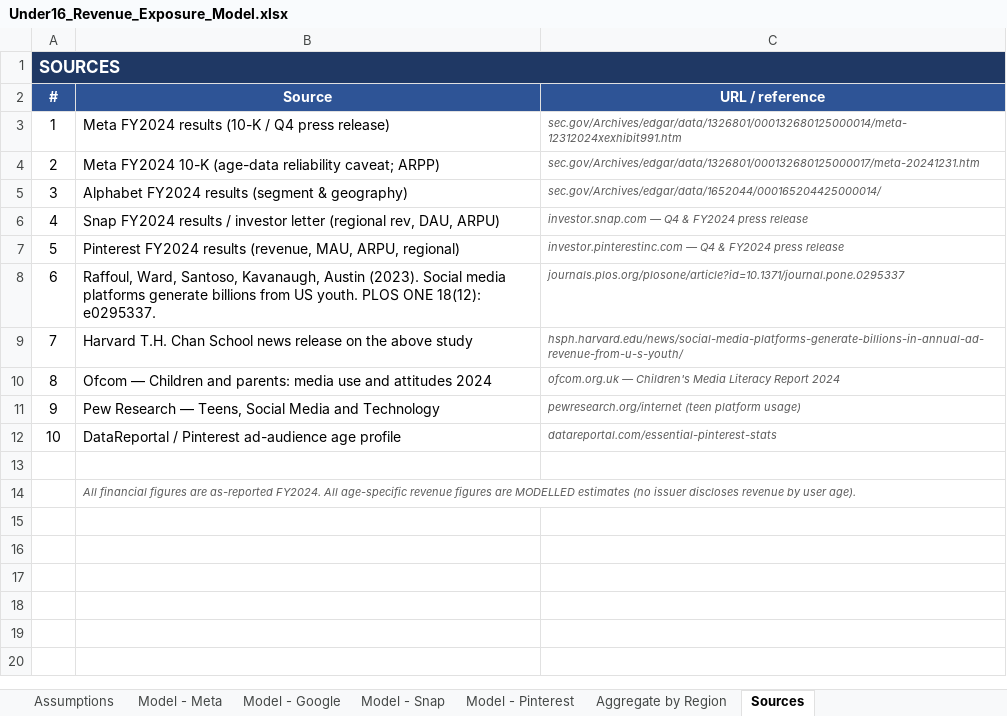
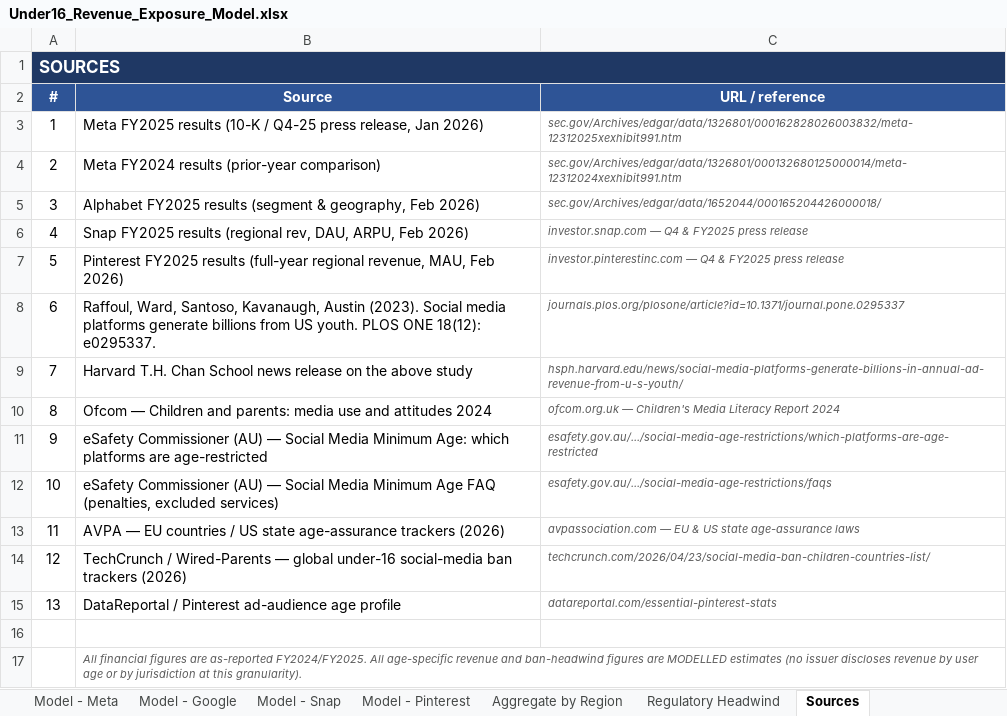
Before and after one commit to ms4674/Equity-research, an Excel workbook: Under16_Revenue_Exposure_Model.xlsx, sheet Sources, drawn as a sheet; values as stored, in another font and other column widths than the file's, no borders; removed rows and columns are numbered as before the commit, all else as after; the diff names each change by its address in the sheet, - before the commit and + after, or states it on an @@ line.

```diff
--- a/Under16_Revenue_Exposure_Model.xlsx (sheet Sources)
+++ b/Under16_Revenue_Exposure_Model.xlsx (sheet Sources)
+sheet tab: Regulatory Headwind
+row 3: 1 | Meta FY2025 results (10-K / Q4-25 press release, Jan 2026) | sec.gov/Archives/edgar/data/1326801/000162828026003832/meta-12312025xexhibit991.htm
@@ column A (#) renumbered between rows 4 and 15 @@
-B4 (Source): Meta FY2024 results (10-K / Q4 press release)
+B4 (Source): Meta FY2024 results (prior-year comparison)
-row 4: 2 | Meta FY2024 10-K (age-data reliability caveat; ARPP) | sec.gov/Archives/edgar/data/1326801/000132680125000017/meta-20241231.htm
-B5 (Source): Alphabet FY2024 results (segment & geography)
+B5 (Source): Alphabet FY2025 results (segment & geography, Feb 2026)
-C5 (URL / reference): sec.gov/Archives/edgar/data/1652044/000165204425000014/
+C5 (URL / reference): sec.gov/Archives/edgar/data/1652044/000165204426000018/
-B6 (Source): Snap FY2024 results / investor letter (regional rev, DAU, ARPU)
+B6 (Source): Snap FY2025 results (regional rev, DAU, ARPU, Feb 2026)
-C6 (URL / reference): investor.snap.com — Q4 & FY2024 press release
+C6 (URL / reference): investor.snap.com — Q4 & FY2025 press release
-B7 (Source): Pinterest FY2024 results (revenue, MAU, ARPU, regional)
+B7 (Source): Pinterest FY2025 results (full-year regional revenue, MAU, Feb 2026)
-C7 (URL / reference): …Q4 & FY2024 press release
+C7 (URL / reference): …Q4 & FY2025 press release
-row 11: 9 | Pew Research — Teens, Social Media and Technology | pewresearch.org/internet (teen platform usage)
+row 11: 9 | eSafety Commissioner (AU) — Social Media Minimum Age: which platforms are age-restricted | esafety.gov.au/.../social-media-age-restrictions/which-platforms-are-age-restricted
+row 12: 10 | eSafety Commissioner (AU) — Social Media Minimum Age FAQ (penalties, excluded services) | esafety.gov.au/.../social-media-age-restrictions/faqs
+row 13: 11 | AVPA — EU countries / US state age-assurance trackers (2026) | avpassociation.com — EU & US state age-assurance laws
+row 14: 12 | TechCrunch / Wired-Parents — global under-16 social-media ban trackers (2026) | techcrunch.com/2026/04/23/social-media-ban-children-countries-list/
-B17 (Source): …are as-reported FY2024. All age-specific revenue figures are MODELLED estimates (no issuer discloses revenue by user age).
+B17 (Source): …are as-reported FY2024/FY2025. All age-specific revenue and ban-headwind figures are MODELLED estimates (no issuer discloses revenue by user age or by jurisdiction at this granularity).
```
Also changed, not shown: sheet Summary, sheet Financials, sheet Model - Google, sheet Model - Meta, sheet Model - Pinterest, sheet Model - Snap, 1 more sheet, other sheet tabs, 2 other files.
